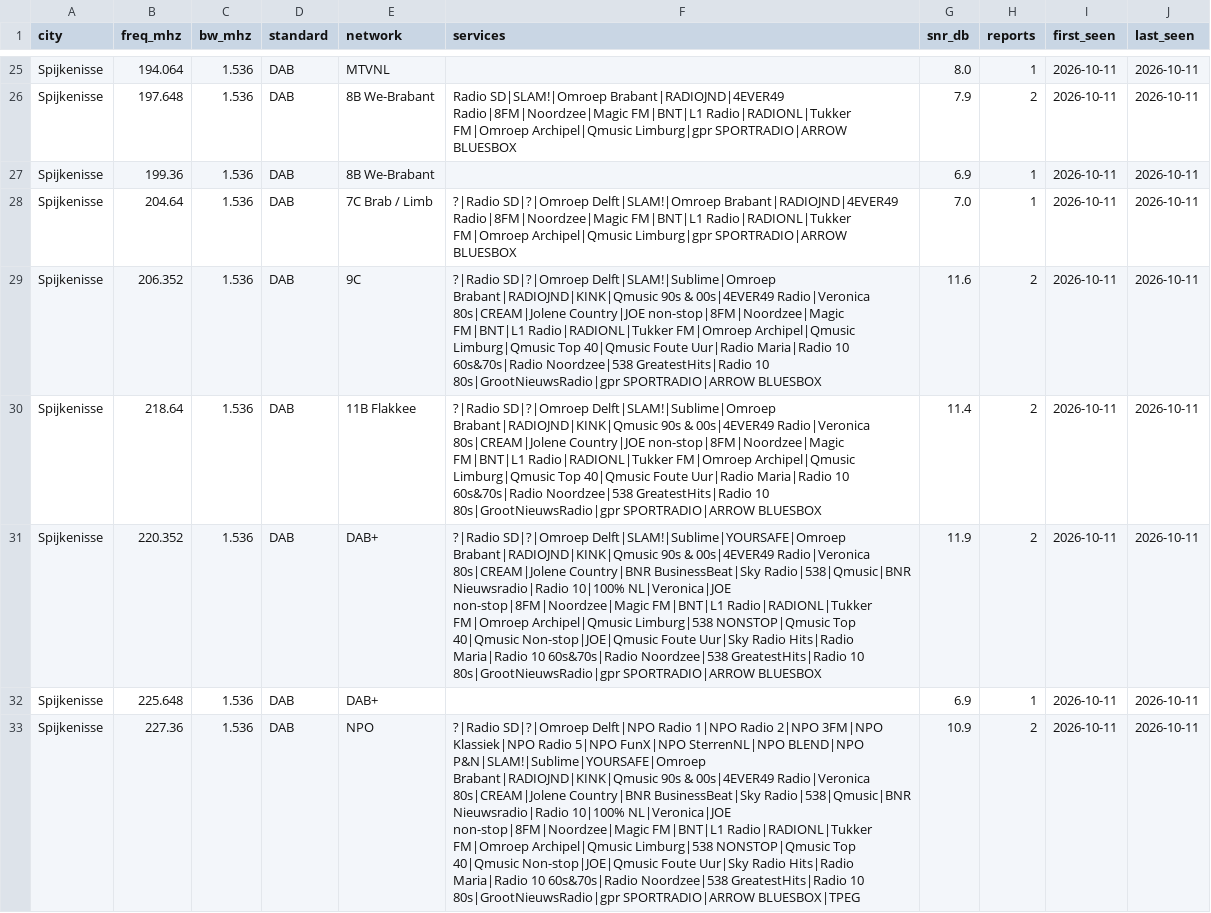
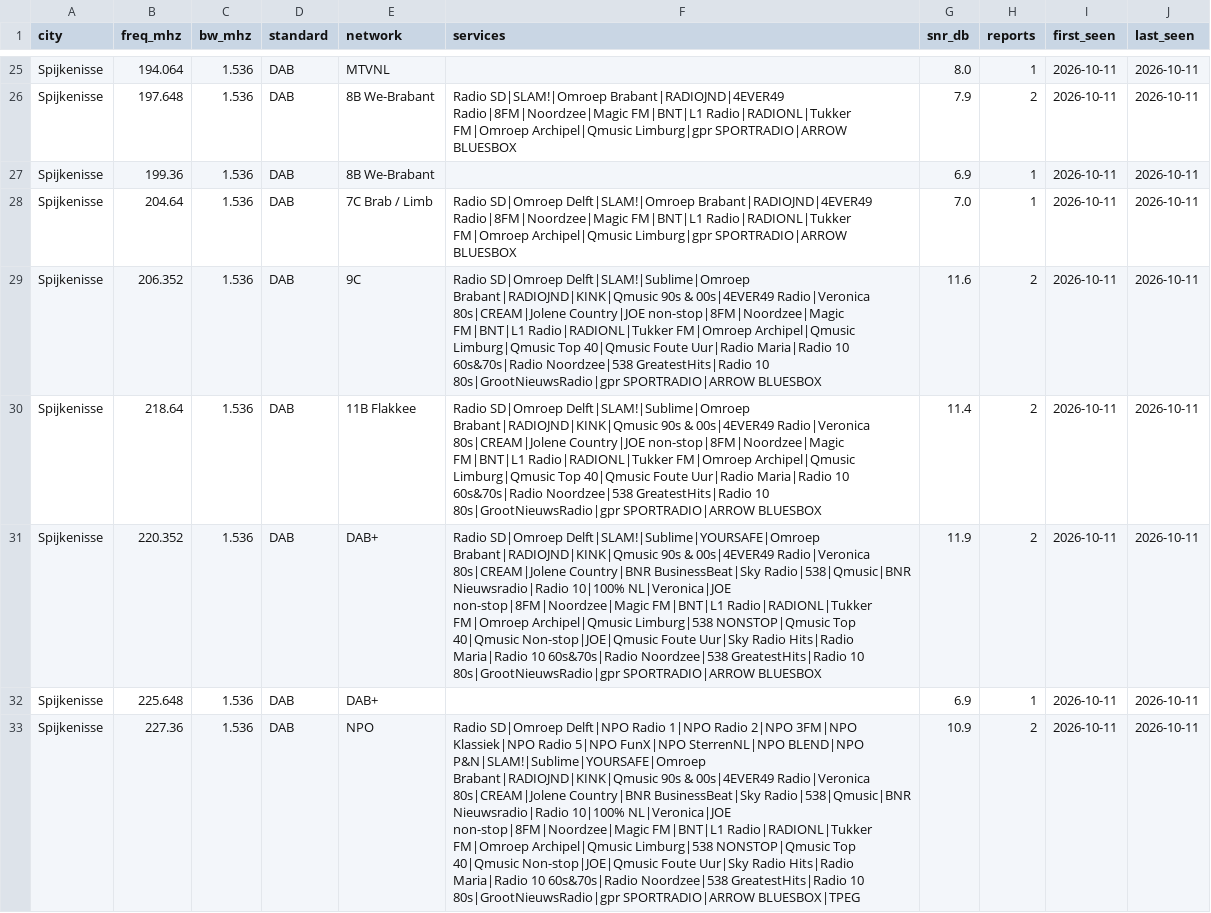
Before and after one commit to adswill/OnAir-channels, a CSV file: dab/NL.csv, drawn as a sheet; only a part is shown, gaps mark what is left out; the diff names each change by its address in the sheet, - before the commit and + after, or states it on an @@ line.

```diff
--- a/dab/NL.csv
+++ b/dab/NL.csv
-F28 (services): ?|Radio SD|?|Omroep Delft|SLAM!|Omroep Brabant|RADIOJND|4EVER49…
+F28 (services): Radio SD|Omroep Delft|SLAM!|Omroep Brabant|RADIOJND|4EVER49…
-F29:F30 (services): ?|Radio SD|?|Omroep Delft|SLAM!|Sublime|Omroep Brabant|RADIOJND|KINK|Qmusic…
+F29:F30 (services): Radio SD|Omroep Delft|SLAM!|Sublime|Omroep Brabant|RADIOJND|KINK|Qmusic…
-F31 (services): ?|Radio SD|?|Omroep Delft|SLAM!|Sublime|YOURSAFE|Omroep Brabant|RADIOJND|KINK|Qmusic…
+F31 (services): Radio SD|Omroep Delft|SLAM!|Sublime|YOURSAFE|Omroep Brabant|RADIOJND|KINK|Qmusic…
-F33 (services): ?|Radio SD|?|Omroep Delft|NPO Radio…
+F33 (services): Radio SD|Omroep Delft|NPO Radio…
```
Also changed, not shown: dab/AT.csv, dab/AU.csv, 10 other files.
